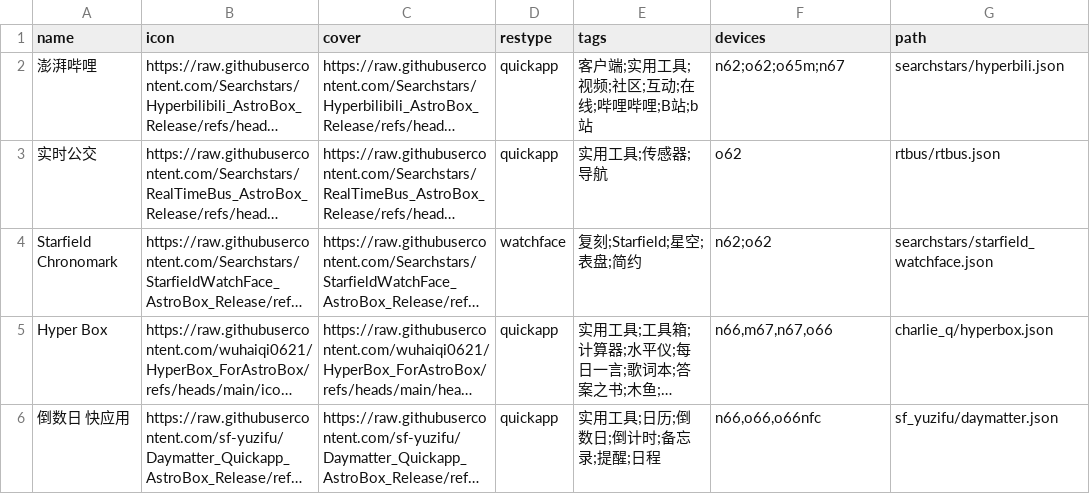
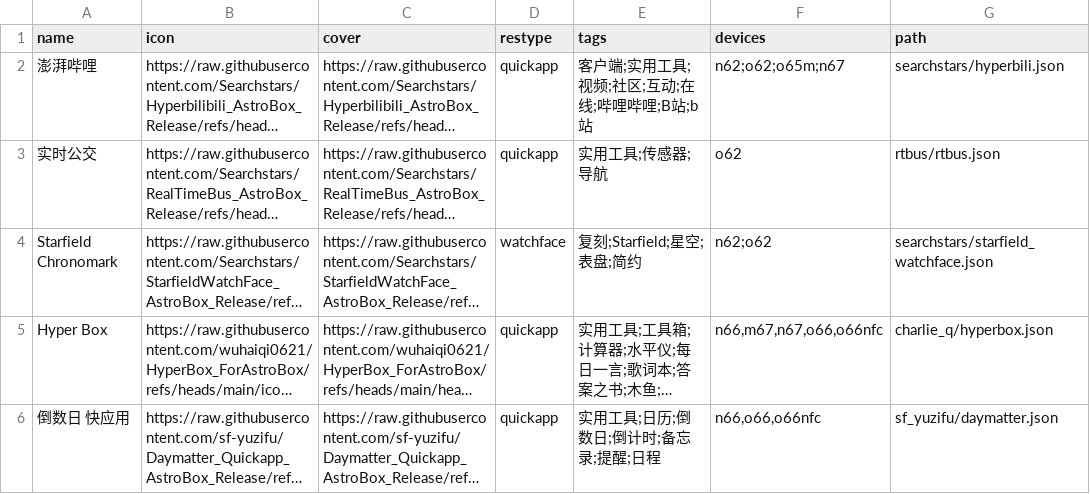
Before and after one commit to Ziyimiao5054/AstroBox-Repo, a CSV file: index.csv, drawn as a sheet; long unchanged cells end in …; the diff names each change by its address in the sheet, - before the commit and + after, or states it on an @@ line.

Commit message:
Update index.csv

```diff
--- a/index.csv
+++ b/index.csv
-F5 (devices): n66,m67,n67,o66
+F5 (devices): n66,m67,n67,o66,o66nfc
```
